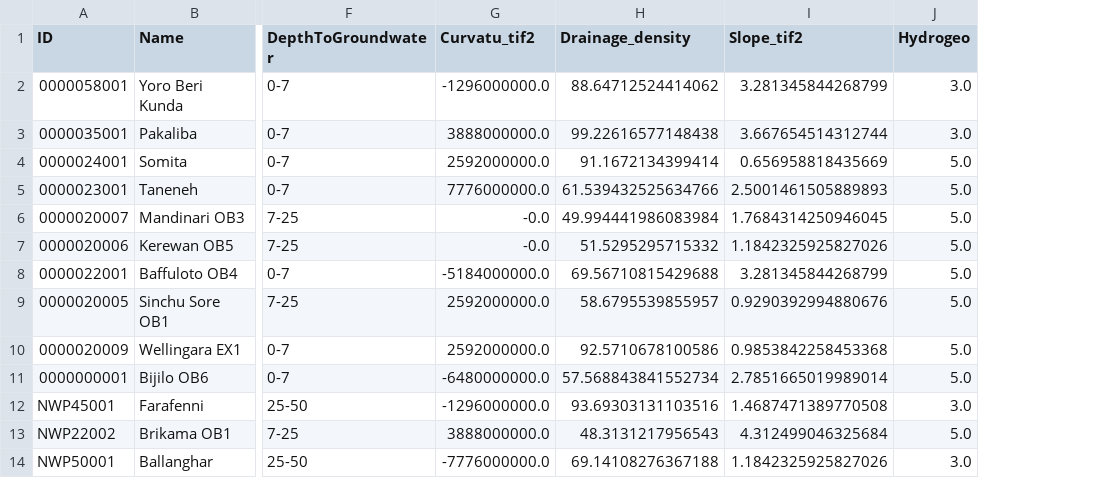
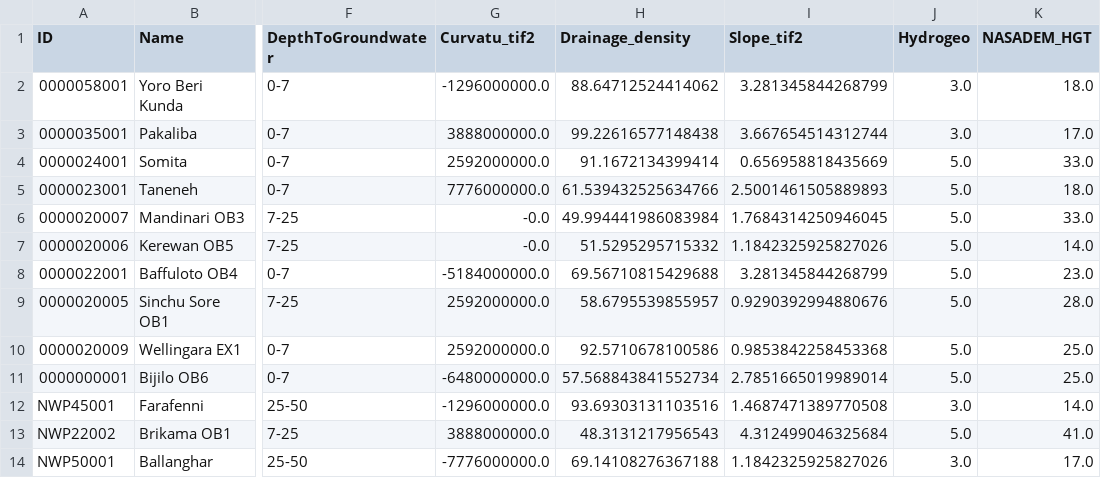
Before and after one commit to franfurey/aquaViva, a CSV file: data/processed_data/igrac/wells_gambia_final.csv, drawn as a sheet; only a part is shown, gaps mark what is left out; the diff names each change by its address in the sheet, - before the commit and + after, or states it on an @@ line.

Commit message:
appears_nasadem_fran

```diff
--- a/data/processed_data/igrac/wells_gambia_final.csv
+++ b/data/processed_data/igrac/wells_gambia_final.csv
+column K (NASADEM_HGT), rows 2-14: 18.0 | 17.0 | 33.0 | 18.0 | 33.0 | 14.0 | 23.0 | 28.0 | 25.0 | 25.0 | 14.0 | 41.0 | 17.0
```
Also changed, not shown: 1 other file.
